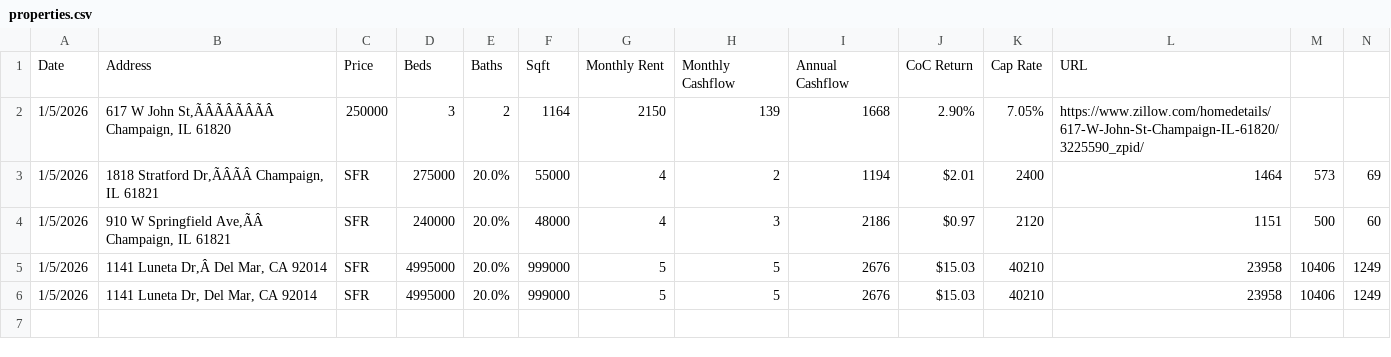
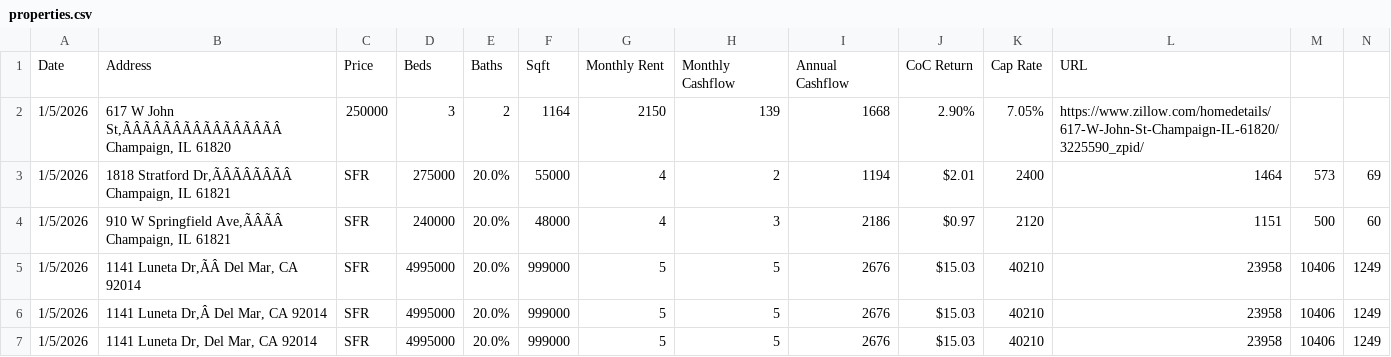
Before and after one commit to JianJinglin/agentic-real-estate-analyst, a CSV file: data/properties.csv, drawn as a sheet; only a part is shown; rows hold the shown columns only; the diff names each change by its address in the sheet, - before the commit and + after, or states it on an @@ line.

Commit message:
Add property: 1141 Luneta Dr, Del Mar, CA 92014

```diff
--- a/data/properties.csv
+++ b/data/properties.csv
-B2: …W John St,ÃÂÃÂÃÂÃÂ Champaign, IL…
+B2: …W John St,ÃÂÃÂÃÂÃÂÃÂÃÂÃÂÃÂ Champaign, IL…
-B3: 1818 Stratford Dr,ÃÂÃÂ Champaign, IL 61821
+B3: 1818 Stratford Dr,ÃÂÃÂÃÂÃÂ Champaign, IL 61821
-B4: 910 W Springfield Ave,ÃÂ Champaign, IL 61821
+B4: 910 W Springfield Ave,ÃÂÃÂ Champaign, IL 61821
+row 5: 1/5/2026 | 1141 Luneta Dr,ÃÂ Del Mar, CA 92014 | SFR | 4995000 | 20.0% | 999000 | 5 | 5 | 2676 | $15.03 | 40210 | 23958 | 10406 | 1249
```
